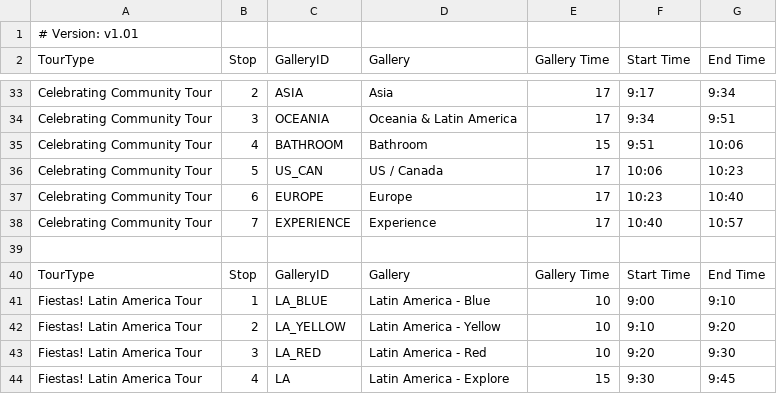
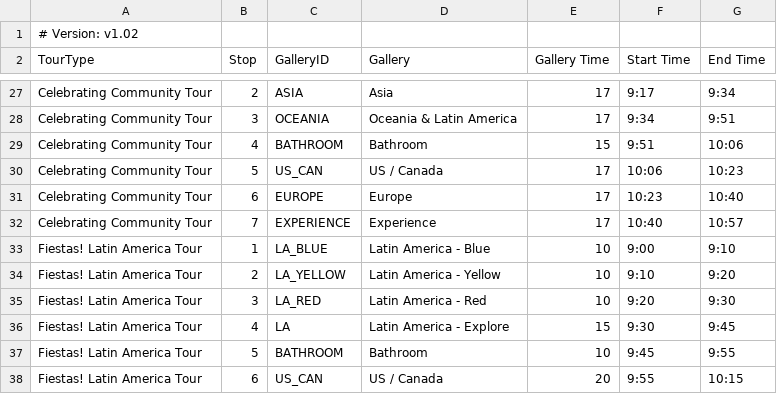
Before and after one commit to KerryOlsson/toursync-data, a CSV file: Tour Timings.csv, drawn as a sheet; only a part is shown, gaps mark what is left out; the shorter side is filled out with more unchanged rows; removed rows and columns are numbered as before the commit, all else as after; the diff covers the shown part only; the diff names each change by its address in the sheet, - before the commit and + after, or states it on an @@ line.

```diff
--- a/Tour Timings.csv
+++ b/Tour Timings.csv
-A1 (TourType): # Version: v1.01
+A1 (TourType): # Version: v1.02
-row 39: (empty)
-row 40: TourType | Stop | GalleryID | Gallery | Gallery Time | Start Time | End Time
```
Also changed, not shown: 7 added rows and 6 removed rows elsewhere in this file.
